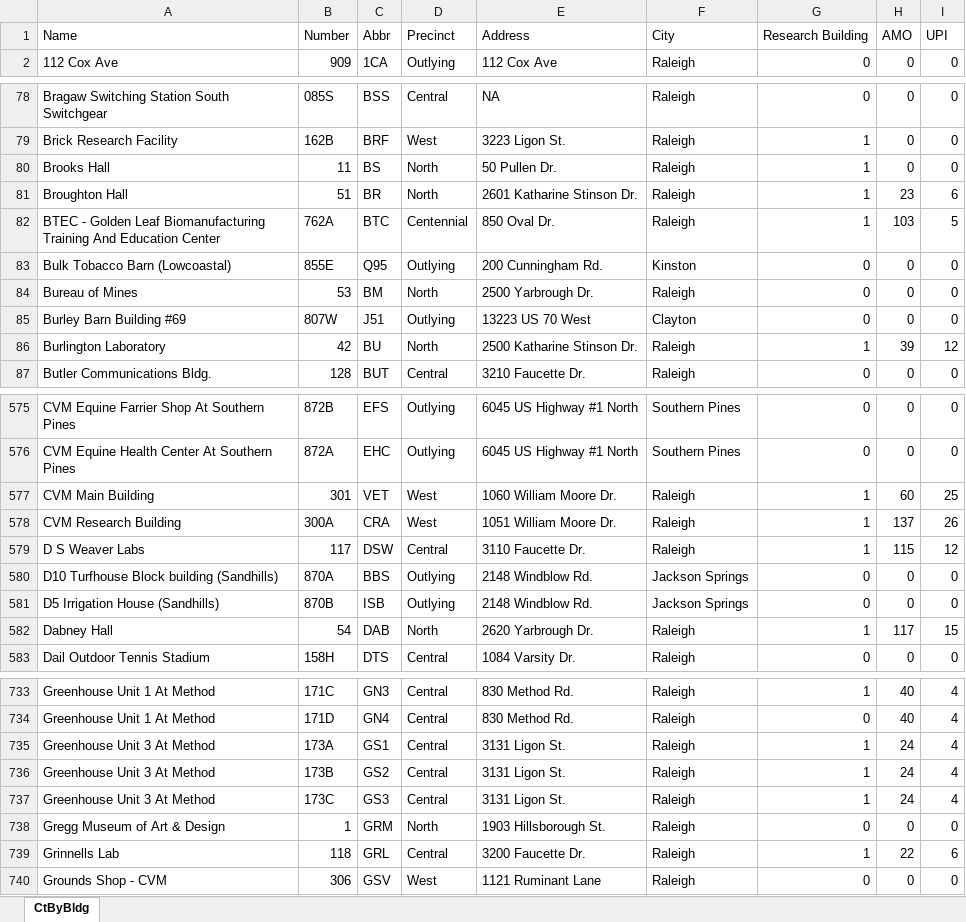
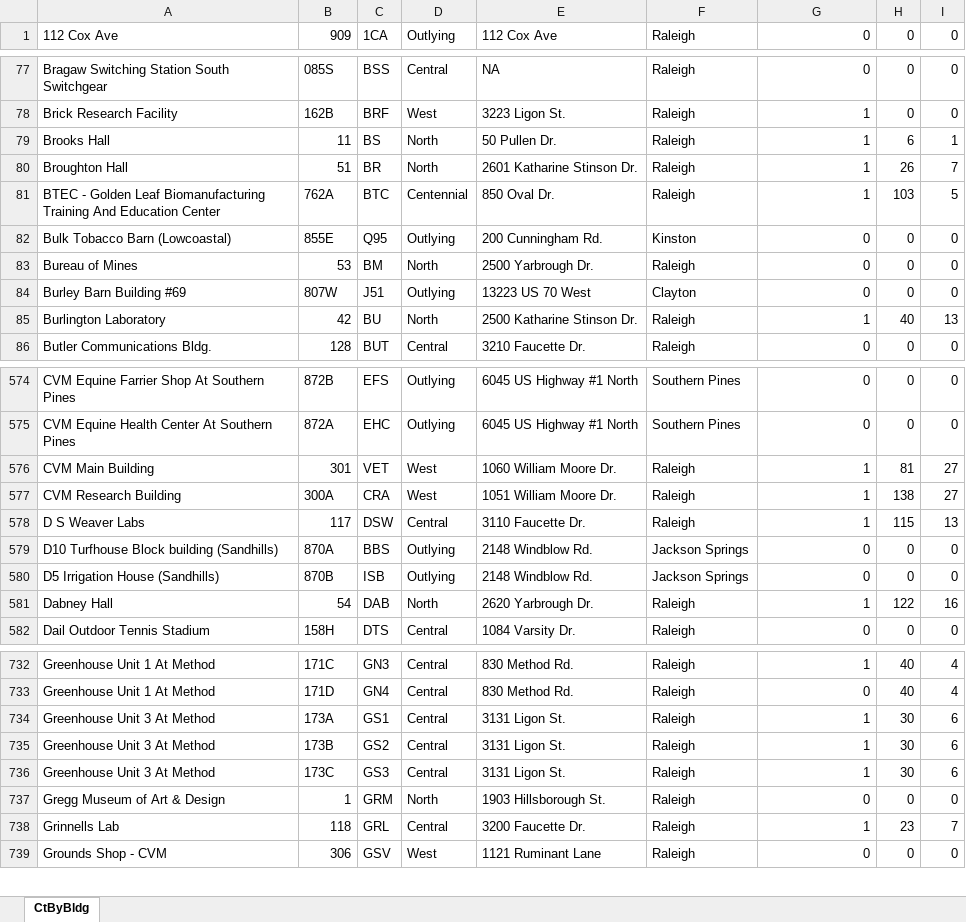
Before and after one commit to ncsu-geoforall-lab/campus-research-reopening, an Excel workbook: data/CGA.xlsx, sheet CtByBldg, drawn as a sheet; only a part is shown, gaps mark what is left out; values as stored, in another font and other column widths than the file's, no borders; removed rows and columns are numbered as before the commit, all else as after; the diff covers the shown part only; the diff names each change by its address in the sheet, - before the commit and + after, or states it on an @@ line.

Commit message:
Add files via upload

```diff
--- a/data/CGA.xlsx (sheet CtByBldg)
+++ b/data/CGA.xlsx (sheet CtByBldg)
-row 1: Name | Number | Abbr | Precinct | Address | City | Research Building | AMO | UPI
-H79: 0
+H79: 6
-I79: 0
+I79: 1
-H80: 23
+H80: 26
-I80: 6
+I80: 7
-H85: 39
+H85: 40
-I85: 12
+I85: 13
-H576: 60
+H576: 81
-I576: 25
+I576: 27
-H577: 137
+H577: 138
-I577: 26
+I577: 27
-I578: 12
+I578: 13
-H581: 117
+H581: 122
-I581: 15
+I581: 16
-H734:H736: 24
+H734:H736: 30
-I734:I736: 4
+I734:I736: 6
-H738: 22
+H738: 23
-I738: 6
+I738: 7
```
Also changed, not shown: 48 edited cells elsewhere in this sheet.
